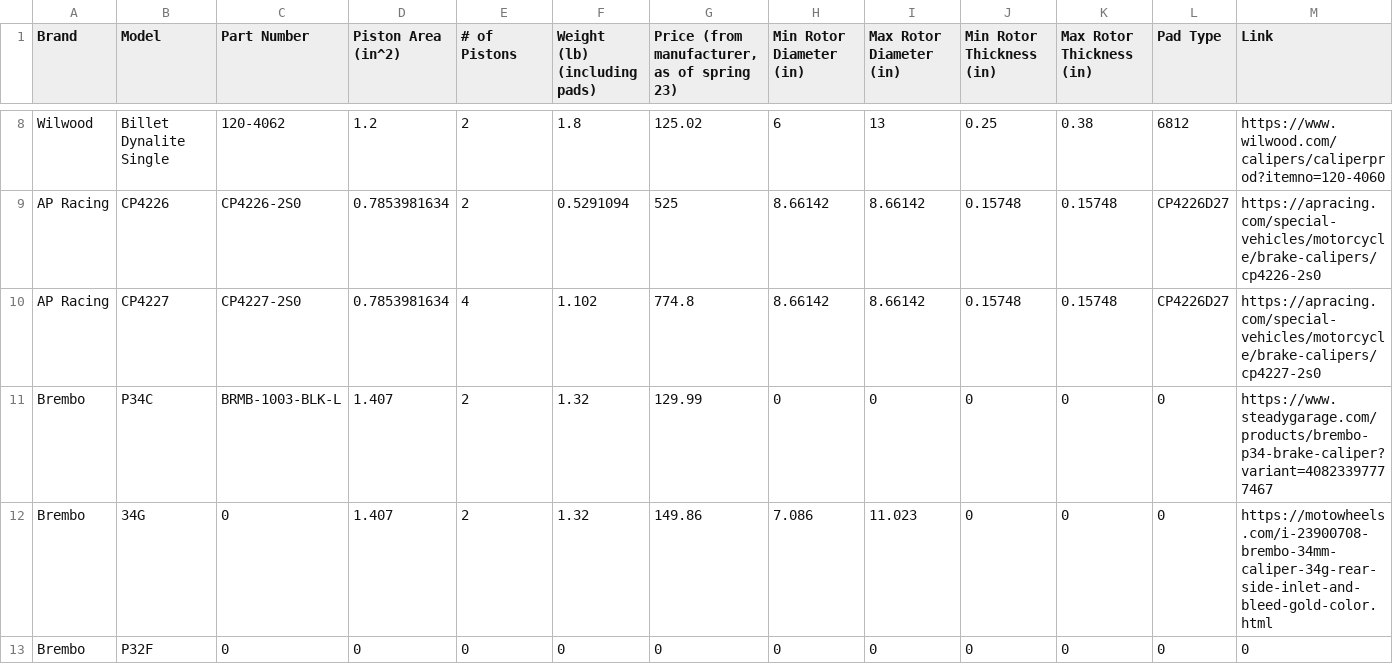
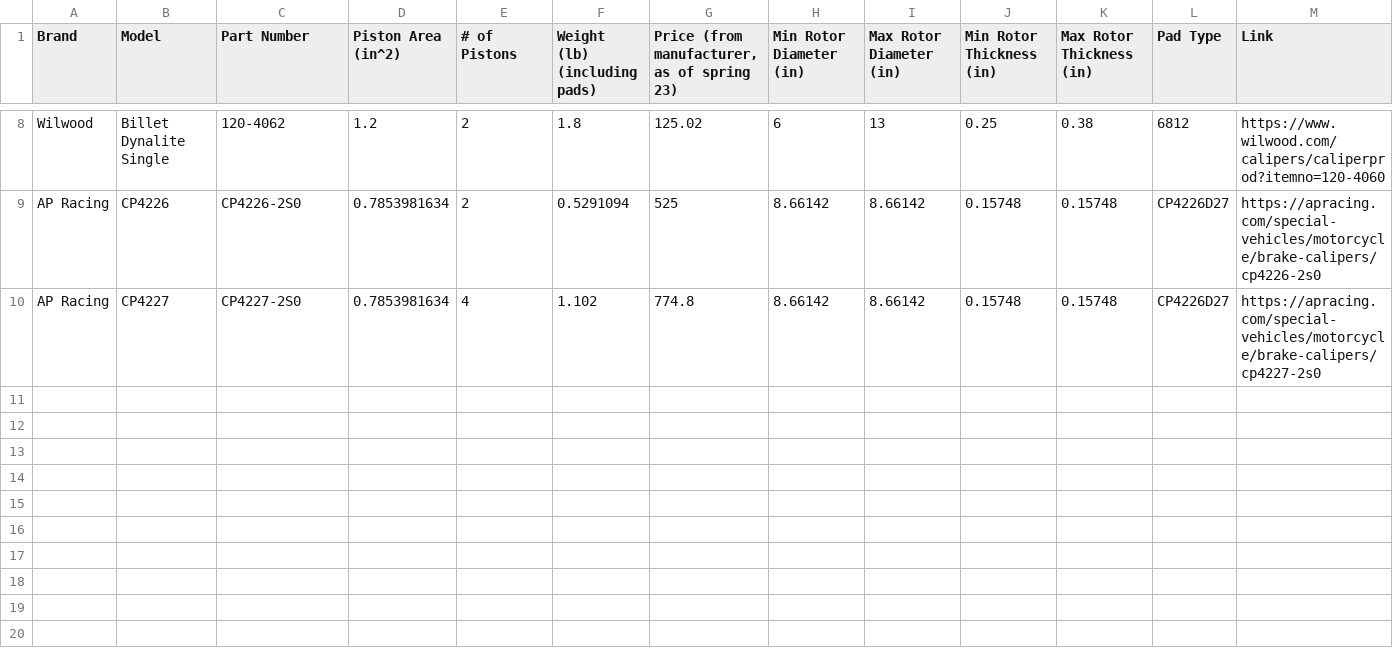
Before and after one commit to RensselaerMotorsport/LapSim, a CSV file: src/brakes/database - calipers.csv, drawn as a sheet; only a part is shown, gaps mark what is left out; the diff names each change by its address in the sheet, - before the commit and + after, or states it on an @@ line.

Commit message:
lots of bug fixes, added price

```diff
--- a/src/brakes/database - calipers.csv
+++ b/src/brakes/database - calipers.csv
-row 11: Brembo | P34C | BRMB-1003-BLK-L | 1.407 | 2 | 1.32 | 129.99 | 0 | 0 | 0 | 0 | 0 | https://www.steadygarage.com/products/brembo-p34-brake-caliper?variant=40823397777467
-row 12: Brembo | 34G | 0 | 1.407 | 2 | 1.32 | 149.86 | 7.086 | 11.023 | 0 | 0 | 0 | https://motowheels.com/i-23900708-brembo-34mm-caliper-34g-rear-side-inlet-and-bleed-gold-color.html
-row 13: Brembo | P32F | 0 | 0 | 0 | 0 | 0 | 0 | 0 | 0 | 0 | 0 | 0
```
Also changed, not shown: src/brakes/database - pads.csv, 2 other files.
